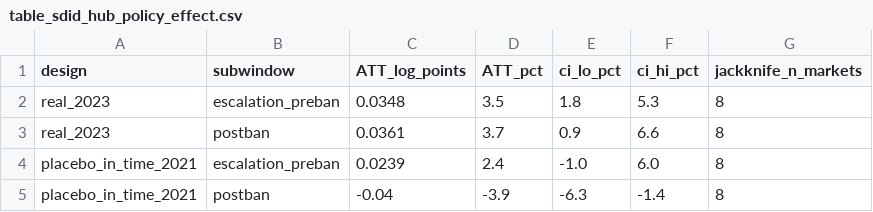
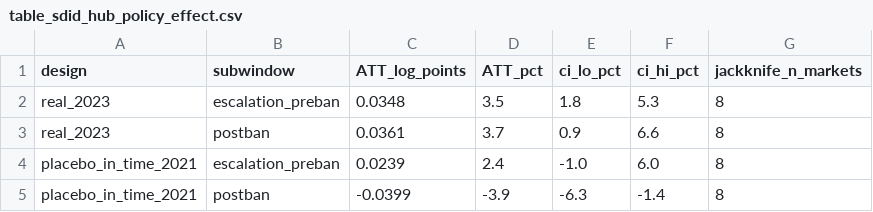
Before and after one commit to masroor01/TOP-Digital-Twin, a CSV file: Model_Output/table_sdid_hub_policy_effect.csv, drawn as a sheet.

```diff
--- a/Model_Output/table_sdid_hub_policy_effect.csv
+++ b/Model_Output/table_sdid_hub_policy_effect.csv
@@ -4,2 +4,2 @@ real_2023,postban,0.0361,3.7,0.9,6.6,8
 placebo_in_time_2021,escalation_preban,0.0239,2.4,-1.0,6.0,8
-placebo_in_time_2021,postban,-0.04,-3.9,-6.3,-1.4,8
+placebo_in_time_2021,postban,-0.0399,-3.9,-6.3,-1.4,8
```
Also changed, not shown: Model_Output/table_sdid_donor_robustness.csv, Model_Output/table_sdid_event_study.csv, 7 other files.
